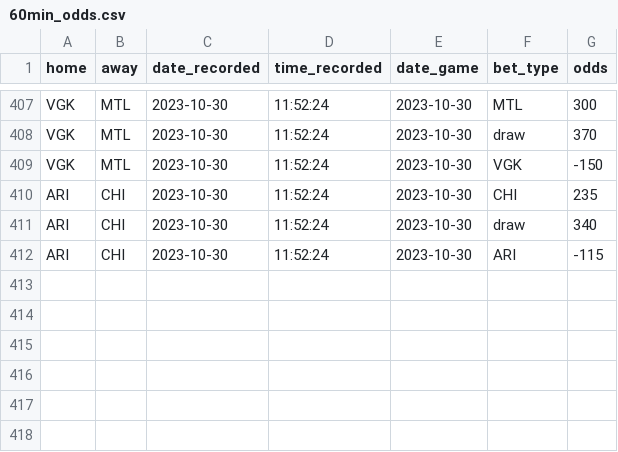
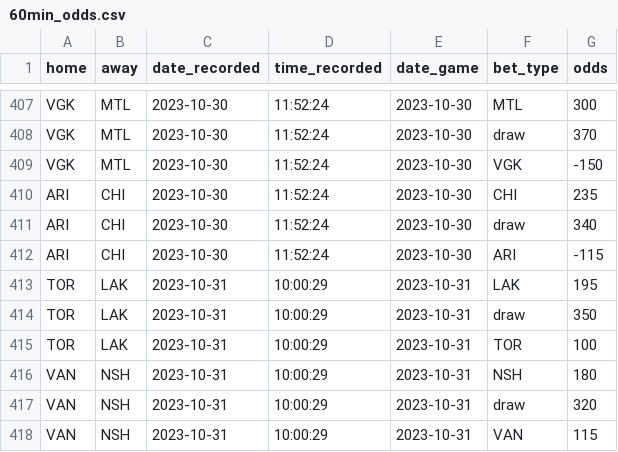
Before and after one commit to michalekb11/NHL-expected-goals, a CSV file: data/daily/odds/60min_odds.csv, drawn as a sheet; only a part is shown, gaps mark what is left out; the diff names each change by its address in the sheet, - before the commit and + after, or states it on an @@ line.

```diff
--- a/data/daily/odds/60min_odds.csv
+++ b/data/daily/odds/60min_odds.csv
+row 413: TOR | LAK | 2023-10-31 | 10:00:29 | 2023-10-31 | LAK | 195
+row 414: TOR | LAK | 2023-10-31 | 10:00:29 | 2023-10-31 | draw | 350
+row 415: TOR | LAK | 2023-10-31 | 10:00:29 | 2023-10-31 | TOR | 100
+row 416: VAN | NSH | 2023-10-31 | 10:00:29 | 2023-10-31 | NSH | 180
+row 417: VAN | NSH | 2023-10-31 | 10:00:29 | 2023-10-31 | draw | 320
+row 418: VAN | NSH | 2023-10-31 | 10:00:29 | 2023-10-31 | VAN | 115
```
Also changed, not shown: data/daily/DF_lineups.csv, data/daily/DF_projected_goalies.csv, 5 other files.
